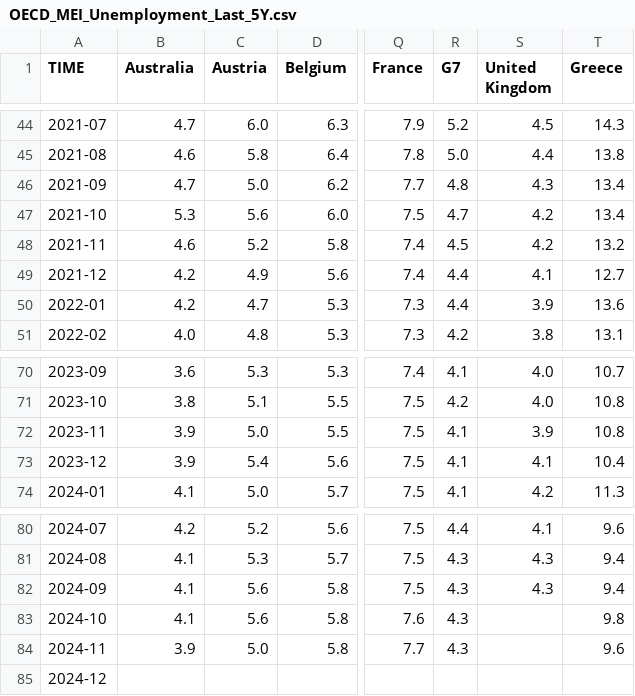
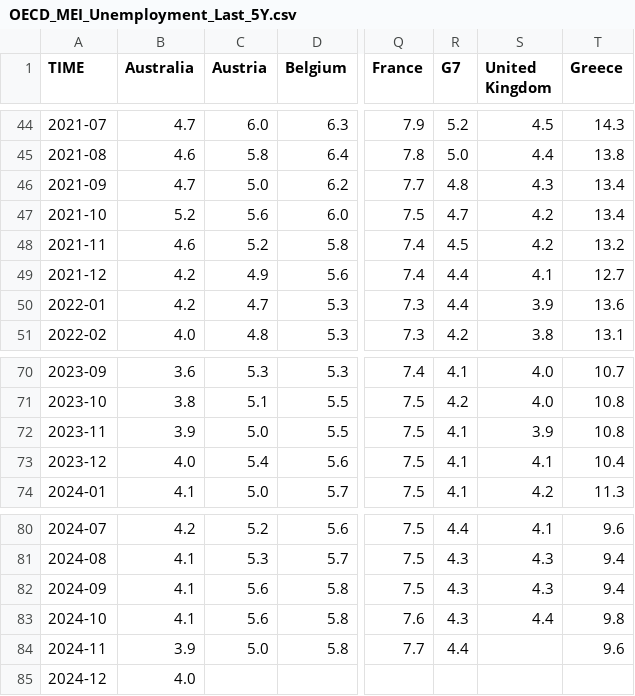
Before and after one commit to Qery-Data/Unemployment-OECD, a CSV file: data/OECD_MEI_Unemployment_Last_5Y.csv, drawn as a sheet; only a part is shown, gaps mark what is left out; the diff names each change by its address in the sheet, - before the commit and + after, or states it on an @@ line.

Commit message:
Latest data: 2025-01-27-09-08-58

```diff
--- a/data/OECD_MEI_Unemployment_Last_5Y.csv
+++ b/data/OECD_MEI_Unemployment_Last_5Y.csv
-B47 (Australia): 5.3
+B47 (Australia): 5.2
-B73 (Australia): 3.9
+B73 (Australia): 4.0
-S83 (United Kingdom): (empty)
+S83 (United Kingdom): 4.4
-R84 (G7): 4.3
+R84 (G7): 4.4
-B85 (Australia): (empty)
+B85 (Australia): 4.0
```
Also changed, not shown: data/OECD_MEI_Unemployment_Last_12M.csv, data/OECD_MEI_Unemployment_Lastest_Value.csv.
